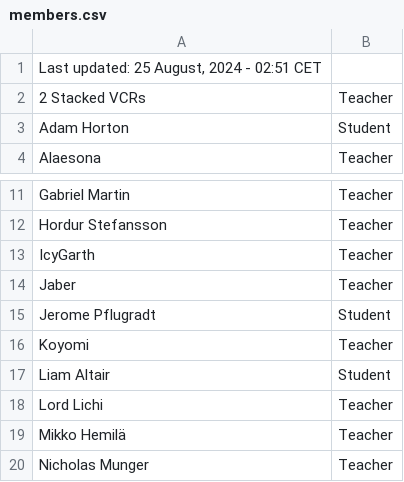
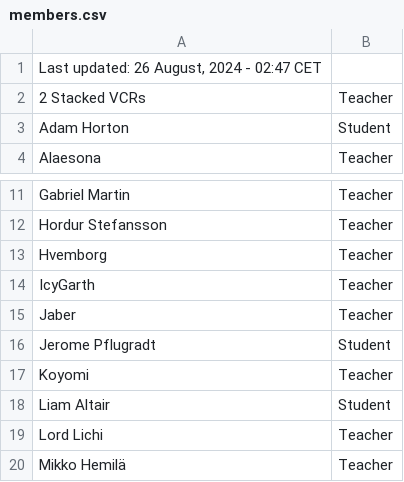
Before and after one commit to SuIT-pub/Mind-the-School, a CSV file: game/members.csv, drawn as a sheet; only a part is shown, gaps mark what is left out; the shorter side is filled out with more unchanged rows.

Commit message:
updated members.csv

```diff
--- a/game/members.csv
+++ b/game/members.csv
@@ -1,2 +1,2 @@
-Last updated: 25 August, 2024 - 02:51 CET
+Last updated: 26 August, 2024 - 02:47 CET
 2 Stacked VCRs;Teacher
@@ -12,2 +12,3 @@ Gabriel Martin;Teacher
 Hordur Stefansson;Teacher
+Hvemborg;Teacher
 IcyGarth;Teacher
```
